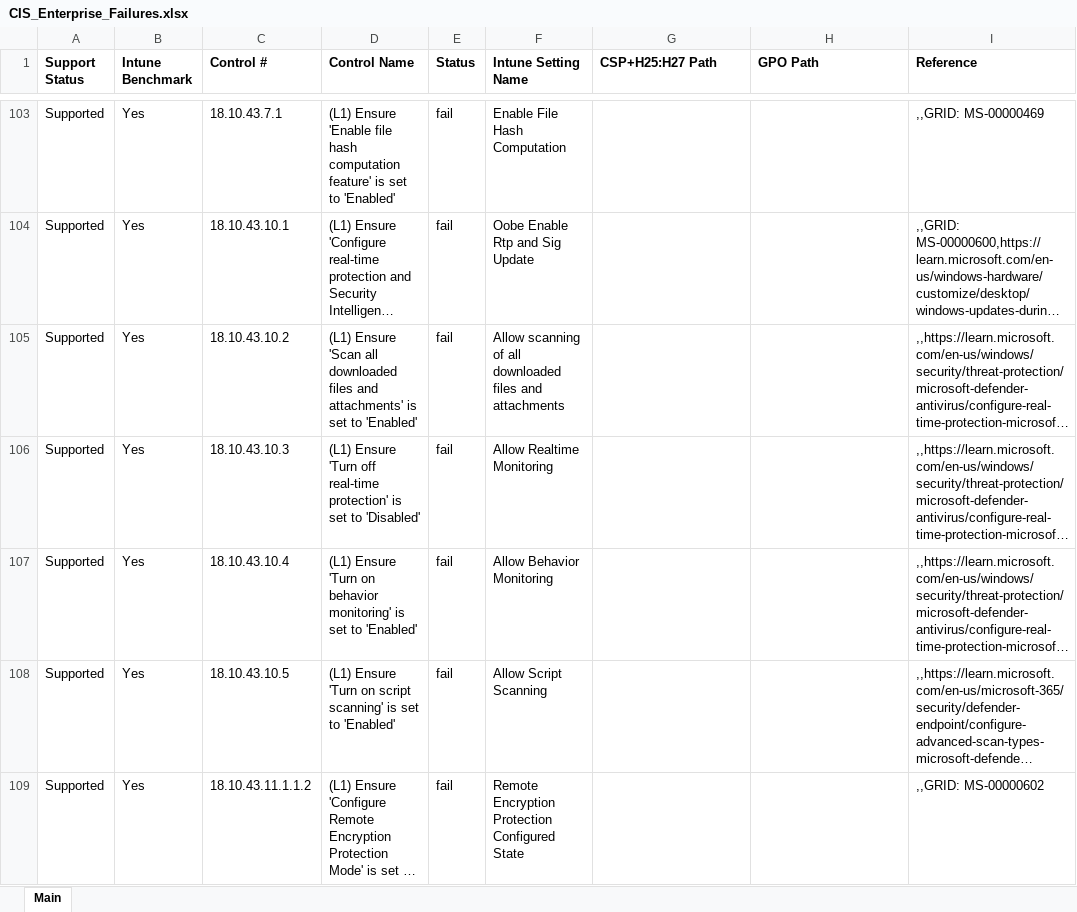
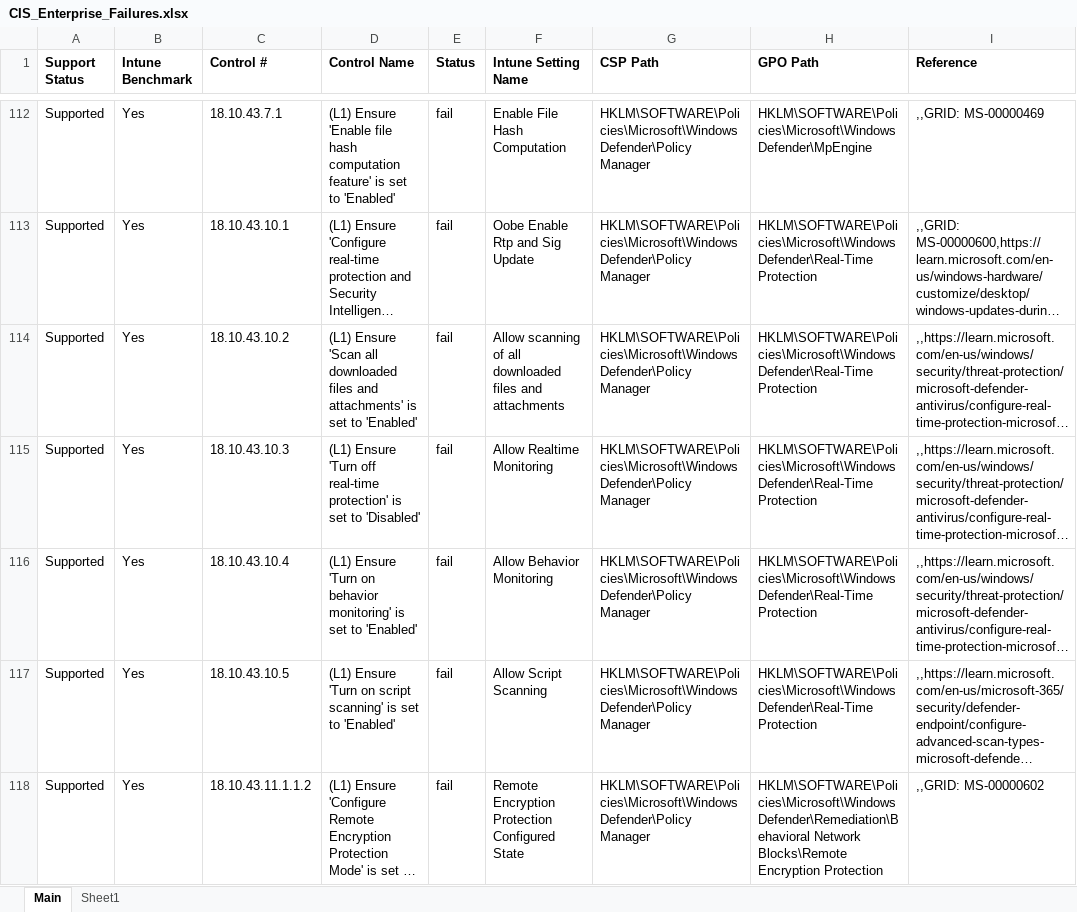
Before and after one commit to Pacers31Colts18/Intune, an Excel workbook: CIS v4.0/CIS_Enterprise_Failures.xlsx, sheet Main, drawn as a sheet; only a part is shown, gaps mark what is left out; long unchanged cells end in …; values as stored, in another font and other column widths than the file's, no borders; addresses are those after the commit; the diff covers the shown part only; the diff names each change by its address in the sheet, - before the commit and + after, or states it on an @@ line.

```diff
--- a/CIS v4.0/CIS_Enterprise_Failures.xlsx (sheet Main)
+++ b/CIS v4.0/CIS_Enterprise_Failures.xlsx (sheet Main)
+sheet tab: Sheet1
-G1: CSP+H25:H27 Path
+G1: CSP Path
-G112:G118 (CSP Path): (empty)
+G112:G118 (CSP Path): HKLM\SOFTWARE\Policies\Microsoft\Windows Defender\Policy Manager
-H112 (GPO Path): (empty)
+H112 (GPO Path): HKLM\SOFTWARE\Policies\Microsoft\Windows Defender\MpEngine
-H113:H117 (GPO Path): (empty)
+H113:H117 (GPO Path): HKLM\SOFTWARE\Policies\Microsoft\Windows Defender\Real-Time Protection
-H118 (GPO Path): (empty)
+H118 (GPO Path): HKLM\SOFTWARE\Policies\Microsoft\Windows Defender\Remediation\Behavioral Network Blocks\Remote Encryption Protection
```
Also changed, not shown: 45 hidden or unhidden rows and 133 edited cells elsewhere in this sheet.
